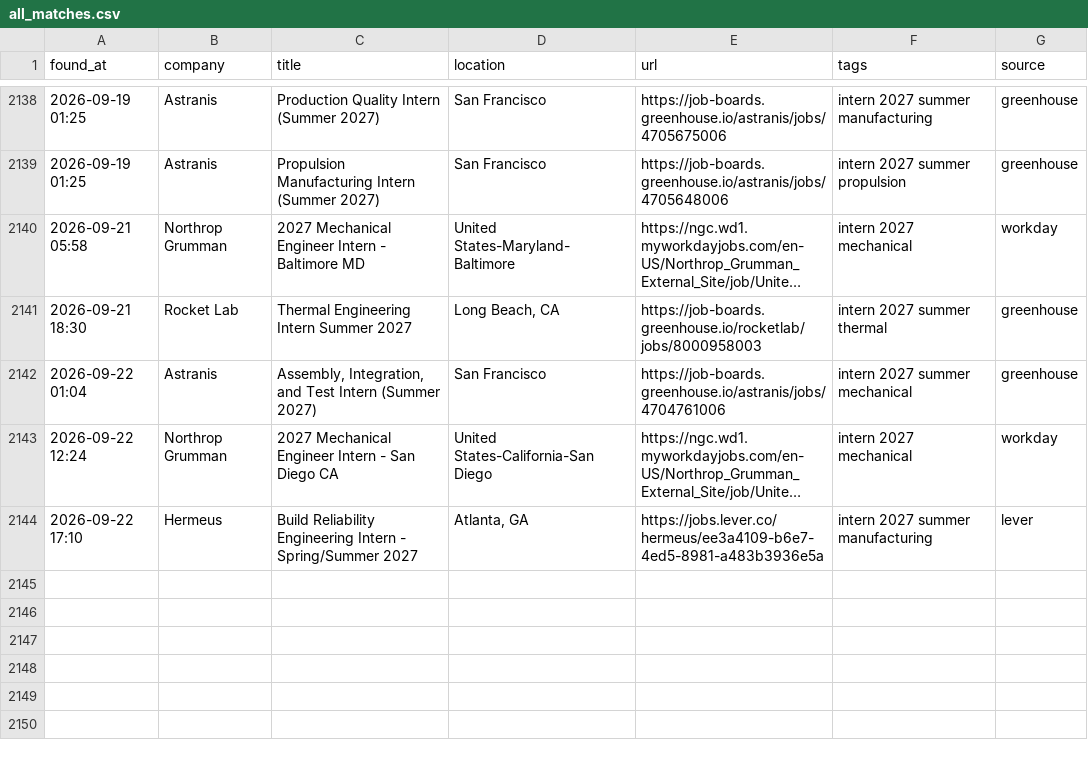
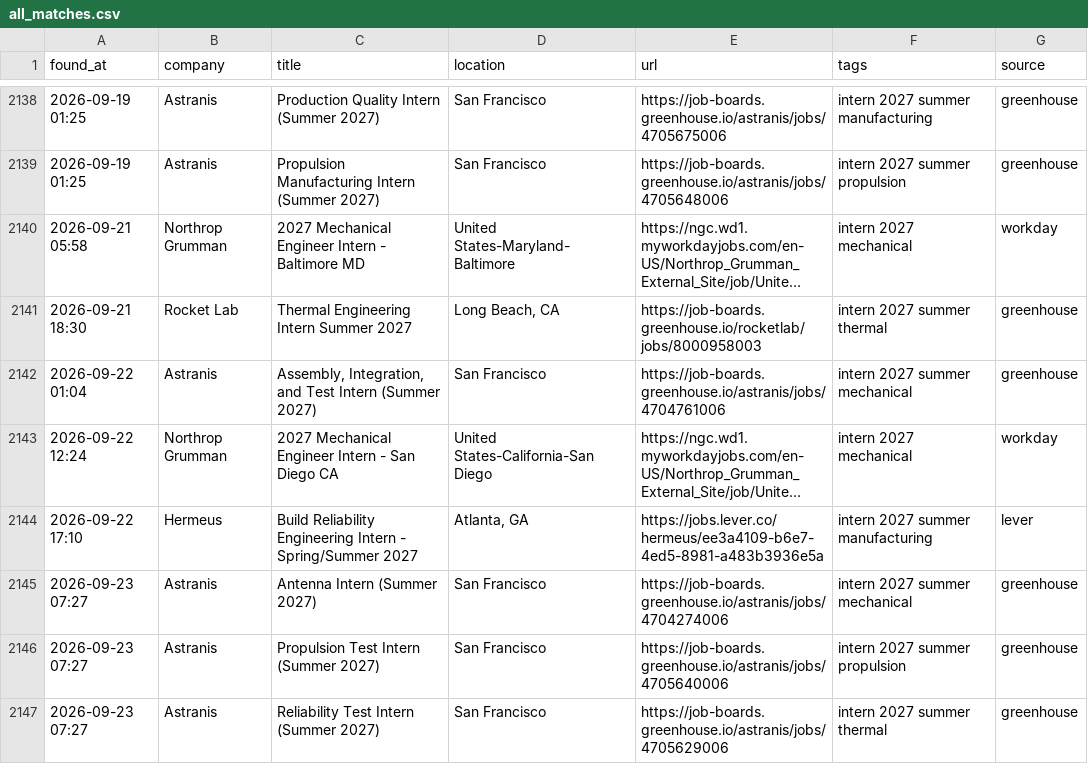
Before and after one commit to anshpatel8014-dotcom/internships, a CSV file: all_matches.csv, drawn as a sheet; only a part is shown, gaps mark what is left out; long unchanged cells end in ….

```diff
--- a/all_matches.csv
+++ b/all_matches.csv
@@ -2144 +2144,4 @@ found_at,company,title,location,url,tags,source
 2026-09-22 17:10,Hermeus,Build Reliability Engineering Intern - Spring/Summer 2027,"Atlanta, GA",https://jobs.lever.co/hermeus/ee3a4109-b6e7-4ed5-8981-a483b3936e5a,intern 2027 summer manufacturing,lever
+2026-09-23 07:27,Astranis,Antenna Intern (Summer 2027),San Francisco,https://job-boards.greenhouse.io/astranis/jobs/4704274006,intern 2027 summer mechanical,greenhouse
+2026-09-23 07:27,Astranis,Propulsion Test Intern (Summer 2027),San Francisco,https://job-boards.greenhouse.io/astranis/jobs/4705640006,intern 2027 summer propulsion,greenhouse
+2026-09-23 07:27,Astranis,Reliability Test Intern (Summer 2027),San Francisco,https://job-boards.greenhouse.io/astranis/jobs/4705629006,intern 2027 summer thermal,greenhouse
```
Also changed, not shown: 2 other files.
